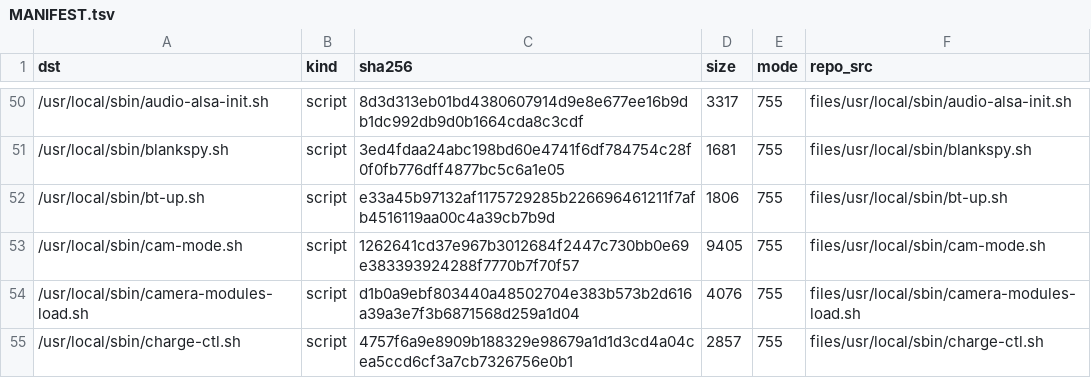
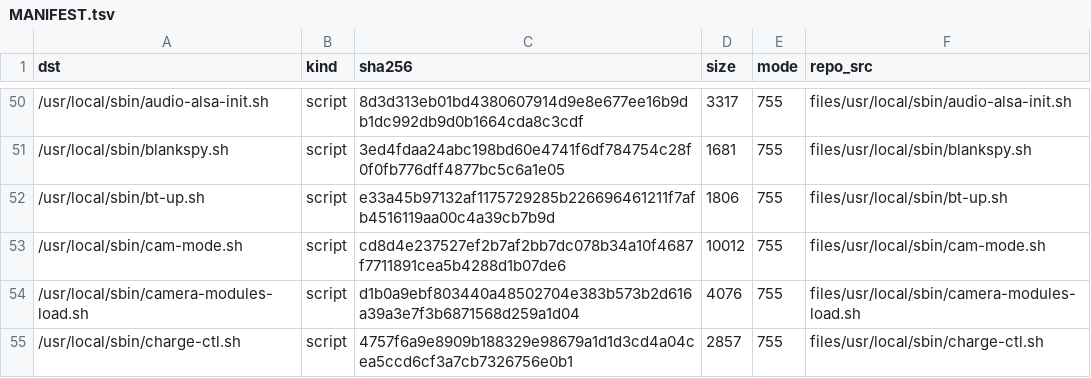
Before and after one commit to xiaquwan1001/lenovo-legion-y700-gen4-tb322fc-elden-linux, a TSV file: packaging/elden-userland/MANIFEST.tsv, drawn as a sheet; only a part is shown, gaps mark what is left out.

```diff
--- a/packaging/elden-userland/MANIFEST.tsv
+++ b/packaging/elden-userland/MANIFEST.tsv
@@ -52,3 +52,3 @@ dst	kind	sha256	size	mode	repo_src
 /usr/local/sbin/bt-up.sh	script	e33a45b97132af1175729285b226696461211f7afb4516119aa00c4a39cb7b9d	1806	755	files/usr/local/sbin/bt-up.sh
-/usr/local/sbin/cam-mode.sh	script	1262641cd37e967b3012684f2447c730bb0e69e383393924288f7770b7f70f57	9405	755	files/usr/local/sbin/cam-mode.sh
+/usr/local/sbin/cam-mode.sh	script	cd8d4e237527ef2b7af2bb7dc078b34a10f4687f7711891cea5b4288d1b07de6	10012	755	files/usr/local/sbin/cam-mode.sh
 /usr/local/sbin/camera-modules-load.sh	script	d1b0a9ebf803440a48502704e383b573b2d616a39a3e7f3b6871568d259a1d04	4076	755	files/usr/local/sbin/camera-modules-load.sh
```
Also changed, not shown: packaging/elden-userland/out/units/enable.tsv, packaging/elden-userland/services.tsv, 12 other files.
